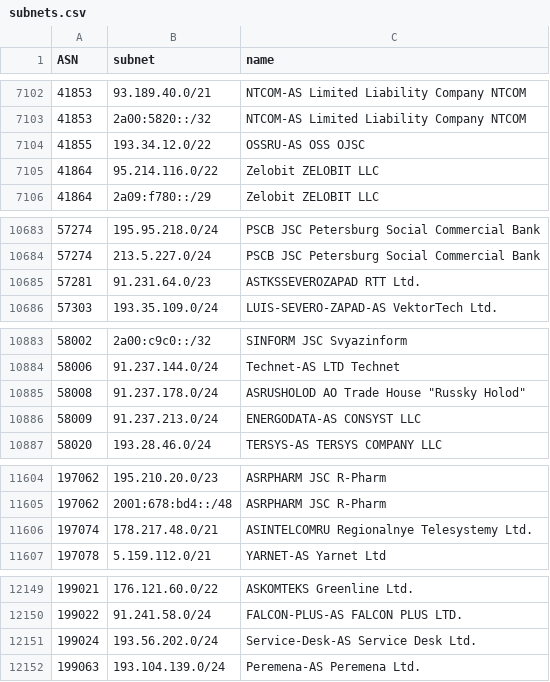
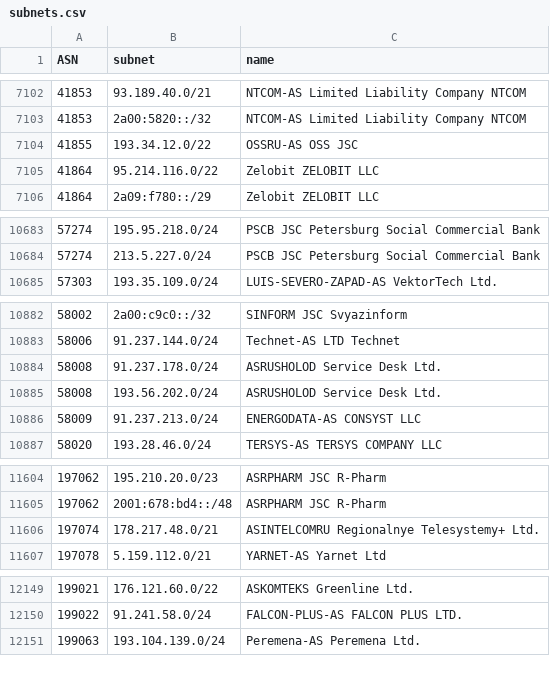
Before and after one commit to esergion/subnets-fetcher, a CSV file: countries/ru/subnets.csv, drawn as a sheet; only a part is shown, gaps mark what is left out.

```diff
--- a/countries/ru/subnets.csv
+++ b/countries/ru/subnets.csv
@@ -7103,3 +7103,3 @@ ASN,subnet,name
 41853,2a00:5820::/32,NTCOM-AS Limited Liability Company NTCOM
-41855,193.34.12.0/22,OSSRU-AS OSS OJSC
+41855,193.34.12.0/22,OSSRU-AS OSS JSC
 41864,95.214.116.0/22,Zelobit ZELOBIT LLC
@@ -10684,3 +10684,2 @@ ASN,subnet,name
 57274,213.5.227.0/24,PSCB JSC Petersburg Social Commercial Bank
-57281,91.231.64.0/23,ASTKSSEVEROZAPAD RTT Ltd.
 57303,193.35.109.0/24,LUIS-SEVERO-ZAPAD-AS VektorTech Ltd.
@@ -10884,3 +10883,4 @@ ASN,subnet,name
 58006,91.237.144.0/24,Technet-AS LTD Technet
-58008,91.237.178.0/24,"ASRUSHOLOD AO Trade House ""Russky Holod"""
+58008,91.237.178.0/24,ASRUSHOLOD Service Desk Ltd.
+58008,193.56.202.0/24,ASRUSHOLOD Service Desk Ltd.
 58009,91.237.213.0/24,ENERGODATA-AS CONSYST LLC
@@ -11605,3 +11605,3 @@ ASN,subnet,name
 197062,2001:678:bd4::/48,ASRPHARM JSC R-Pharm
-197074,178.217.48.0/21,ASINTELCOMRU Regionalnye Telesystemy Ltd.
+197074,178.217.48.0/21,ASINTELCOMRU Regionalnye Telesystemy+ Ltd.
 197078,5.159.112.0/21,YARNET-AS Yarnet Ltd
@@ -12150,3 +12150,2 @@ ASN,subnet,name
 199022,91.241.58.0/24,FALCON-PLUS-AS FALCON PLUS LTD.
-199024,193.56.202.0/24,Service-Desk-AS Service Desk Ltd.
 199063,193.104.139.0/24,Peremena-AS Peremena Ltd.
```
Also changed, not shown: 1 other file.
